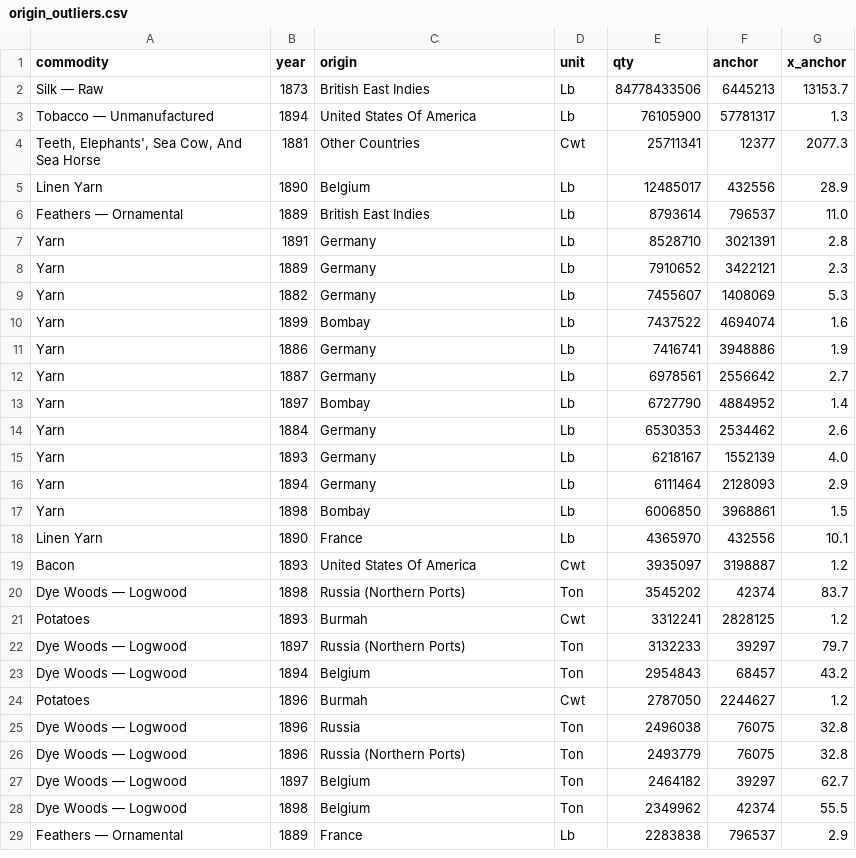
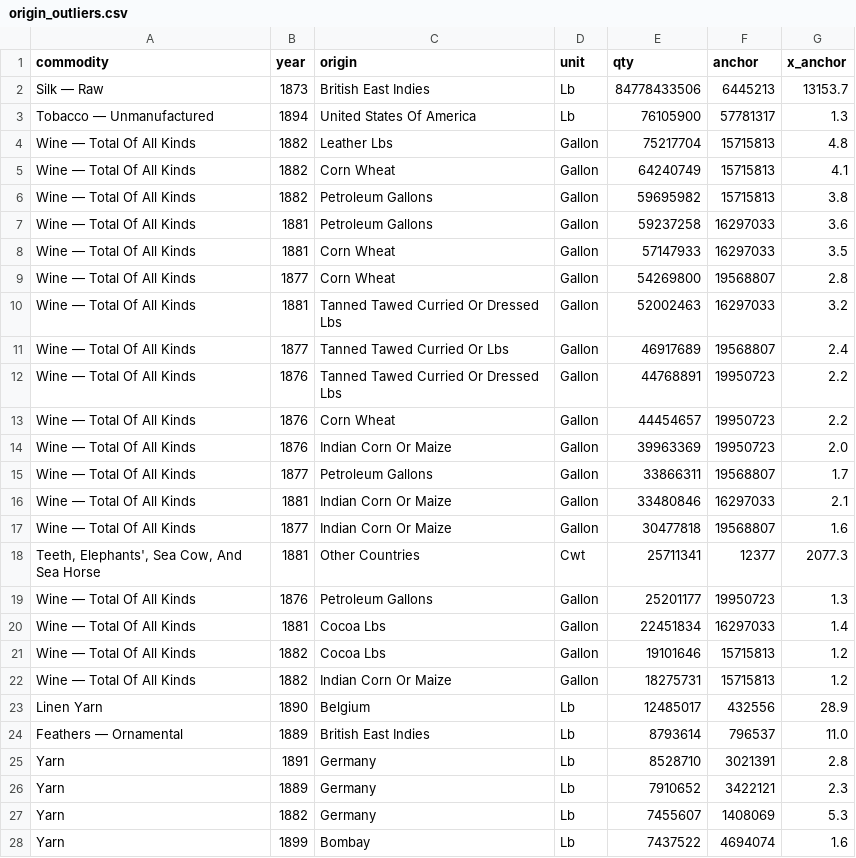
Before and after one commit to jburnford/uk-trade-db, a CSV file: reports/origin_outliers.csv, drawn as a sheet; only a part is shown; the shorter side is filled out with more unchanged rows; the diff names each change by its address in the sheet, - before the commit and + after, or states it on an @@ line.

```diff
--- a/reports/origin_outliers.csv
+++ b/reports/origin_outliers.csv
+row 4: Wine — Total Of All Kinds | 1882 | Leather Lbs | Gallon | 75217704 | 15715813 | 4.8
+row 5: Wine — Total Of All Kinds | 1882 | Corn Wheat | Gallon | 64240749 | 15715813 | 4.1
+row 6: Wine — Total Of All Kinds | 1882 | Petroleum Gallons | Gallon | 59695982 | 15715813 | 3.8
+row 7: Wine — Total Of All Kinds | 1881 | Petroleum Gallons | Gallon | 59237258 | 16297033 | 3.6
+row 8: Wine — Total Of All Kinds | 1881 | Corn Wheat | Gallon | 57147933 | 16297033 | 3.5
+row 9: Wine — Total Of All Kinds | 1877 | Corn Wheat | Gallon | 54269800 | 19568807 | 2.8
+row 10: Wine — Total Of All Kinds | 1881 | Tanned Tawed Curried Or Dressed Lbs | Gallon | 52002463 | 16297033 | 3.2
+row 11: Wine — Total Of All Kinds | 1877 | Tanned Tawed Curried Or Lbs | Gallon | 46917689 | 19568807 | 2.4
+row 12: Wine — Total Of All Kinds | 1876 | Tanned Tawed Curried Or Dressed Lbs | Gallon | 44768891 | 19950723 | 2.2
+row 13: Wine — Total Of All Kinds | 1876 | Corn Wheat | Gallon | 44454657 | 19950723 | 2.2
+row 14: Wine — Total Of All Kinds | 1876 | Indian Corn Or Maize | Gallon | 39963369 | 19950723 | 2.0
+row 15: Wine — Total Of All Kinds | 1877 | Petroleum Gallons | Gallon | 33866311 | 19568807 | 1.7
+row 16: Wine — Total Of All Kinds | 1881 | Indian Corn Or Maize | Gallon | 33480846 | 16297033 | 2.1
+row 17: Wine — Total Of All Kinds | 1877 | Indian Corn Or Maize | Gallon | 30477818 | 19568807 | 1.6
+row 19: Wine — Total Of All Kinds | 1876 | Petroleum Gallons | Gallon | 25201177 | 19950723 | 1.3
+row 20: Wine — Total Of All Kinds | 1881 | Cocoa Lbs | Gallon | 22451834 | 16297033 | 1.4
+row 21: Wine — Total Of All Kinds | 1882 | Cocoa Lbs | Gallon | 19101646 | 15715813 | 1.2
+row 22: Wine — Total Of All Kinds | 1882 | Indian Corn Or Maize | Gallon | 18275731 | 15715813 | 1.2
```
Also changed, not shown: reference/commodity_curation.csv, reports/commodity_curation_queue.csv, 6 other files.
